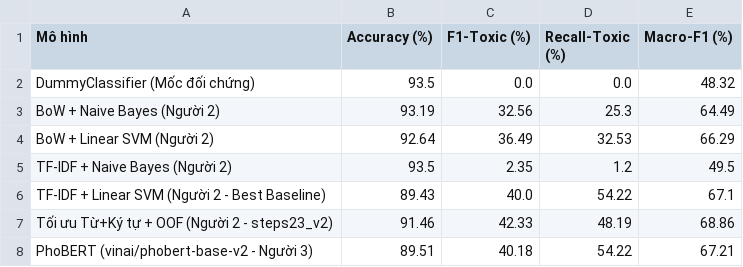
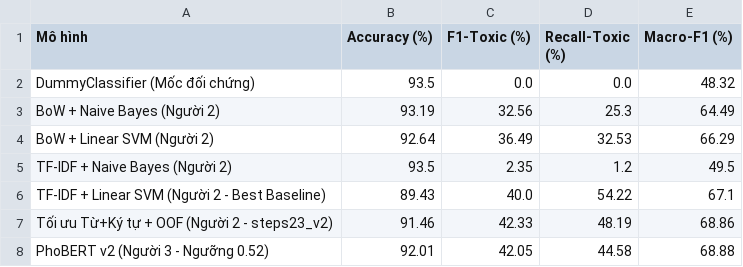
Before and after one commit to VinhTungg/BT1, a CSV file: reports/phobert/model_comparison.csv, drawn as a sheet; removed rows and columns are numbered as before the commit, all else as after; the diff names each change by its address in the sheet, - before the commit and + after, or states it on an @@ line.

```diff
--- a/reports/phobert/model_comparison.csv
+++ b/reports/phobert/model_comparison.csv
-row 8: PhoBERT (vinai/phobert-base-v2 - Người 3) | 89.51 | 40.18 | 54.22 | 67.21
+row 8: PhoBERT v2 (Người 3 - Ngưỡng 0.52) | 92.01 | 42.05 | 44.58 | 68.88
```
Also changed, not shown: reports/phobert/threshold_search.csv, reports/phobert/training_history.csv, 49 other files.
